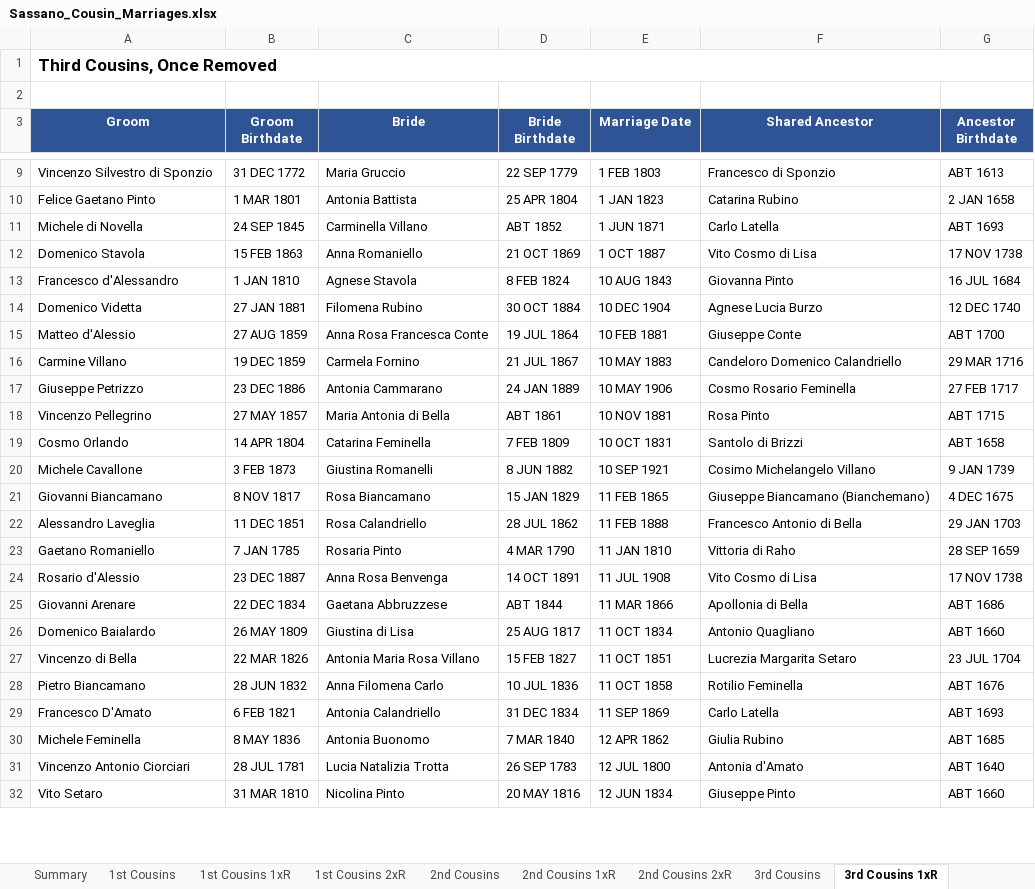
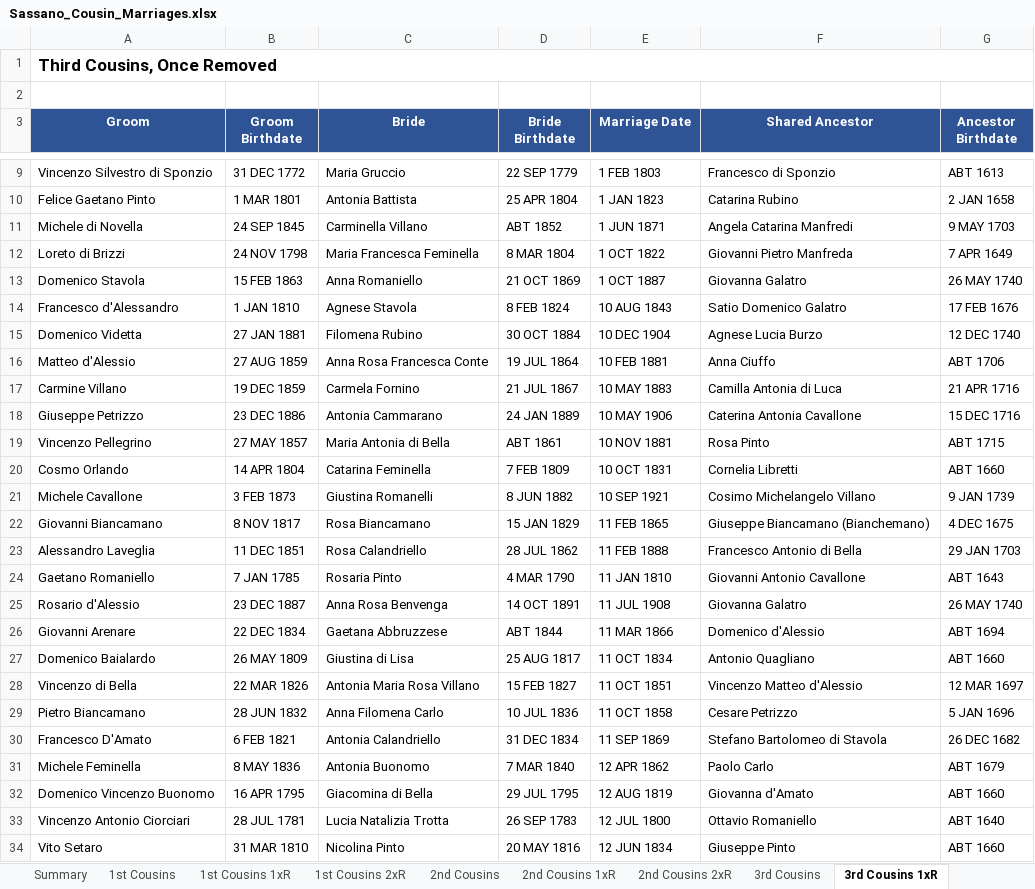
Before and after one commit to johncavallone/sassanochicago, an Excel workbook: assets/downloads/Sassano_Cousin_Marriages.xlsx, sheet 3rd Cousins 1xR, drawn as a sheet; only a part is shown, gaps mark what is left out; values as stored, in another font and other column widths than the file's, no borders; addresses are those after the commit; the diff covers the shown part only; the diff names each change by its address in the sheet, - before the commit and + after, or states it on an @@ line.

```diff
--- a/assets/downloads/Sassano_Cousin_Marriages.xlsx (sheet 3rd Cousins 1xR)
+++ b/assets/downloads/Sassano_Cousin_Marriages.xlsx (sheet 3rd Cousins 1xR)
-F11 (Shared Ancestor): Carlo Latella
+F11 (Shared Ancestor): Angela Catarina Manfredi
-G11 (Ancestor Birthdate): ABT 1693
+G11 (Ancestor Birthdate): 9 MAY 1703
+row 12: Loreto di Brizzi | 24 NOV 1798 | Maria Francesca Feminella | 8 MAR 1804 | 1 OCT 1822 | Giovanni Pietro Manfreda | 7 APR 1649
-F13 (Shared Ancestor): Vito Cosmo di Lisa
+F13 (Shared Ancestor): Giovanna Galatro
-G13 (Ancestor Birthdate): 17 NOV 1738
+G13 (Ancestor Birthdate): 26 MAY 1740
-F14 (Shared Ancestor): Giovanna Pinto
+F14 (Shared Ancestor): Satio Domenico Galatro
-G14 (Ancestor Birthdate): 16 JUL 1684
+G14 (Ancestor Birthdate): 17 FEB 1676
-F16 (Shared Ancestor): Giuseppe Conte
+F16 (Shared Ancestor): Anna Ciuffo
-G16 (Ancestor Birthdate): ABT 1700
+G16 (Ancestor Birthdate): ABT 1706
-F17 (Shared Ancestor): Candeloro Domenico Calandriello
+F17 (Shared Ancestor): Camilla Antonia di Luca
-G17 (Ancestor Birthdate): 29 MAR 1716
+G17 (Ancestor Birthdate): 21 APR 1716
-F18 (Shared Ancestor): Cosmo Rosario Feminella
+F18 (Shared Ancestor): Caterina Antonia Cavallone
-G18 (Ancestor Birthdate): 27 FEB 1717
+G18 (Ancestor Birthdate): 15 DEC 1716
-F20 (Shared Ancestor): Santolo di Brizzi
+F20 (Shared Ancestor): Cornelia Libretti
-G20 (Ancestor Birthdate): ABT 1658
+G20 (Ancestor Birthdate): ABT 1660
-F24 (Shared Ancestor): Vittoria di Raho
+F24 (Shared Ancestor): Giovanni Antonio Cavallone
-G24 (Ancestor Birthdate): 28 SEP 1659
+G24 (Ancestor Birthdate): ABT 1643
-F25 (Shared Ancestor): Vito Cosmo di Lisa
+F25 (Shared Ancestor): Giovanna Galatro
-G25 (Ancestor Birthdate): 17 NOV 1738
+G25 (Ancestor Birthdate): 26 MAY 1740
-F26 (Shared Ancestor): Apollonia di Bella
+F26 (Shared Ancestor): Domenico d'Alessio
-G26 (Ancestor Birthdate): ABT 1686
+G26 (Ancestor Birthdate): ABT 1694
-F28 (Shared Ancestor): Lucrezia Margarita Setaro
+F28 (Shared Ancestor): Vincenzo Matteo d'Alessio
-G28 (Ancestor Birthdate): 23 JUL 1704
+G28 (Ancestor Birthdate): 12 MAR 1697
-F29 (Shared Ancestor): Rotilio Feminella
+F29 (Shared Ancestor): Cesare Petrizzo
-G29 (Ancestor Birthdate): ABT 1676
+G29 (Ancestor Birthdate): 5 JAN 1696
-F30 (Shared Ancestor): Carlo Latella
+F30 (Shared Ancestor): Stefano Bartolomeo di Stavola
-G30 (Ancestor Birthdate): ABT 1693
+G30 (Ancestor Birthdate): 26 DEC 1682
-F31 (Shared Ancestor): Giulia Rubino
+F31 (Shared Ancestor): Paolo Carlo
-G31 (Ancestor Birthdate): ABT 1685
+G31 (Ancestor Birthdate): ABT 1679
+row 32: Domenico Vincenzo Buonomo | 16 APR 1795 | Giacomina di Bella | 29 JUL 1795 | 12 AUG 1819 | Giovanna d'Amato | ABT 1660
-F33 (Shared Ancestor): Antonia d'Amato
+F33 (Shared Ancestor): Ottavio Romaniello
```
Also changed, not shown: 8 added rows and 165 edited cells elsewhere in this sheet, sheet 4th Cousins, sheet 3rd Cousins, sheet Multi-Gen Cousin Marriages, sheet 2nd Cousins, sheet 2nd Cousins 1xR, sheet Chicago Cousin Marriages, 6 more sheets, formulas that keep their value, 7 other files.
